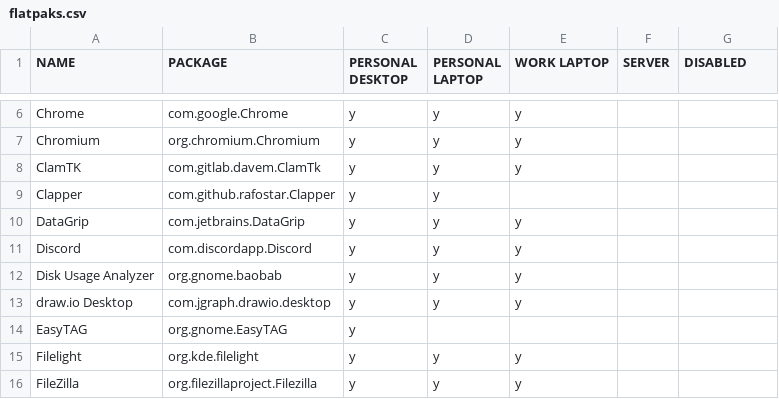
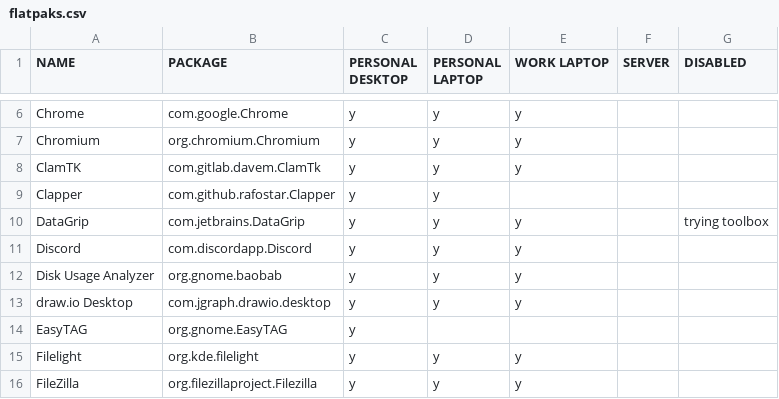
Before and after one commit to rvenutolo/packages, a CSV file: flatpaks.csv, drawn as a sheet; only a part is shown, gaps mark what is left out.

Commit message:
disable datagrip

```diff
--- a/flatpaks.csv
+++ b/flatpaks.csv
@@ -9,3 +9,3 @@ ClamTK,com.gitlab.davem.ClamTk,y,y,y,,
 Clapper,com.github.rafostar.Clapper,y,y,,,
-DataGrip,com.jetbrains.DataGrip,y,y,y,,
+DataGrip,com.jetbrains.DataGrip,y,y,y,,trying toolbox
 Discord,com.discordapp.Discord,y,y,y,,
```
